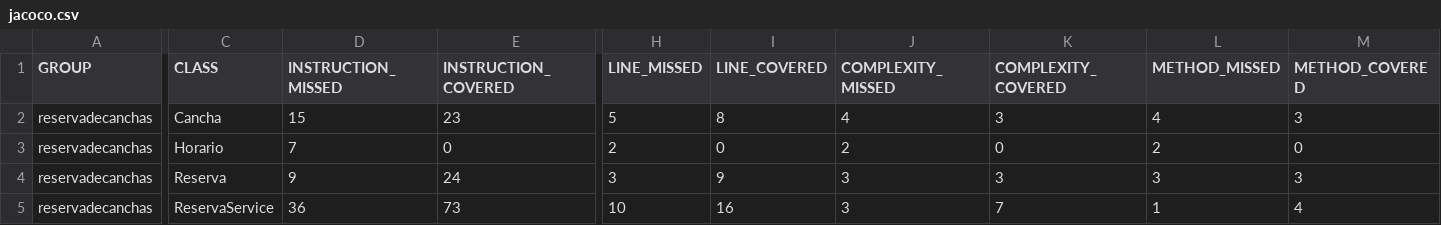
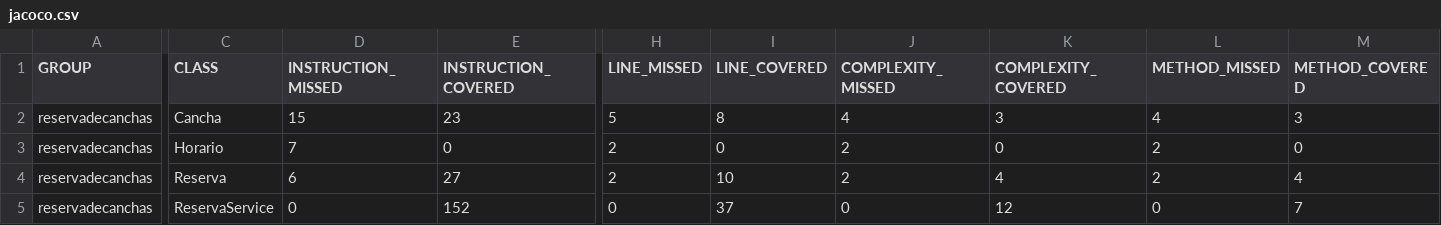
Before and after one commit to mauricioverar/Reserva-de-Canchas, a CSV file: target/site/jacoco/jacoco.csv, drawn as a sheet; only a part is shown, gaps mark what is left out; the diff covers the shown part only; the diff names each change by its address in the sheet, - before the commit and + after, or states it on an @@ line.

Commit message:
Jacoco

```diff
--- a/target/site/jacoco/jacoco.csv
+++ b/target/site/jacoco/jacoco.csv
-D4 (INSTRUCTION_MISSED): 9
+D4 (INSTRUCTION_MISSED): 6
-E4 (INSTRUCTION_COVERED): 24
+E4 (INSTRUCTION_COVERED): 27
-H4 (LINE_MISSED): 3
+H4 (LINE_MISSED): 2
-I4 (LINE_COVERED): 9
+I4 (LINE_COVERED): 10
-J4 (COMPLEXITY_MISSED): 3
+J4 (COMPLEXITY_MISSED): 2
-K4 (COMPLEXITY_COVERED): 3
+K4 (COMPLEXITY_COVERED): 4
-L4 (METHOD_MISSED): 3
+L4 (METHOD_MISSED): 2
-M4 (METHOD_COVERED): 3
+M4 (METHOD_COVERED): 4
-D5 (INSTRUCTION_MISSED): 36
+D5 (INSTRUCTION_MISSED): 0
-E5 (INSTRUCTION_COVERED): 73
+E5 (INSTRUCTION_COVERED): 152
-H5 (LINE_MISSED): 10
+H5 (LINE_MISSED): 0
-I5 (LINE_COVERED): 16
+I5 (LINE_COVERED): 37
-J5 (COMPLEXITY_MISSED): 3
+J5 (COMPLEXITY_MISSED): 0
-K5 (COMPLEXITY_COVERED): 7
+K5 (COMPLEXITY_COVERED): 12
-L5 (METHOD_MISSED): 1
+L5 (METHOD_MISSED): 0
-M5 (METHOD_COVERED): 4
+M5 (METHOD_COVERED): 7
```
Also changed, not shown: 2 edited cells elsewhere in this file, 22 other files.
